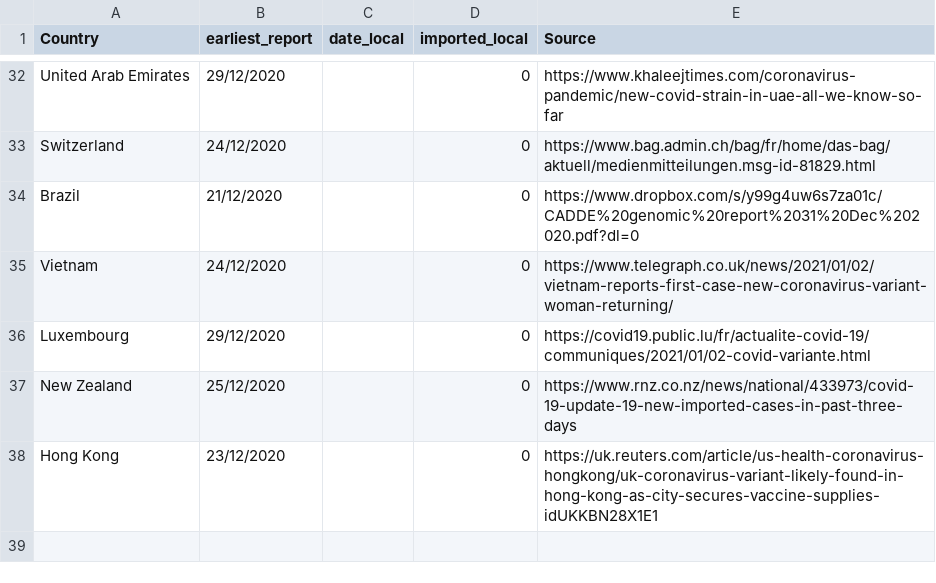
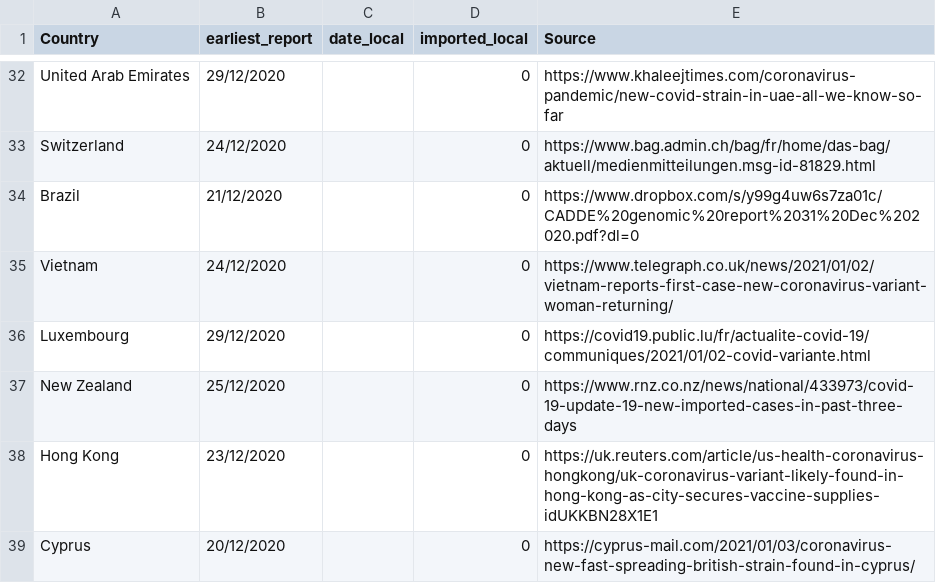
Before and after one commit to cov-lineages/lineages-website-old, a CSV file: _data/Local_Imported_b117.csv, drawn as a sheet; only a part is shown, gaps mark what is left out.

Commit message:
Update Local_Imported_b117.csv
Cyprus identified imported infections in UK travellers.

```diff
--- a/_data/Local_Imported_b117.csv
+++ b/_data/Local_Imported_b117.csv
@@ -38 +38,2 @@ New Zealand, 25/12/2020,,0,https://www.rnz.co.nz/news/national/433973/covid-19-u
 Hong Kong, 23/12/2020,,0,https://uk.reuters.com/article/us-health-coronavirus-hongkong/uk-coronavirus-variant-likely-found-in-hong-kong-as-city-secures-vaccine-supplies-idUKKBN28X1E1
+Cyprus, 20/12/2020,,0,https://cyprus-mail.com/2021/01/03/coronavirus-new-fast-spreading-british-strain-found-in-cyprus/
```
